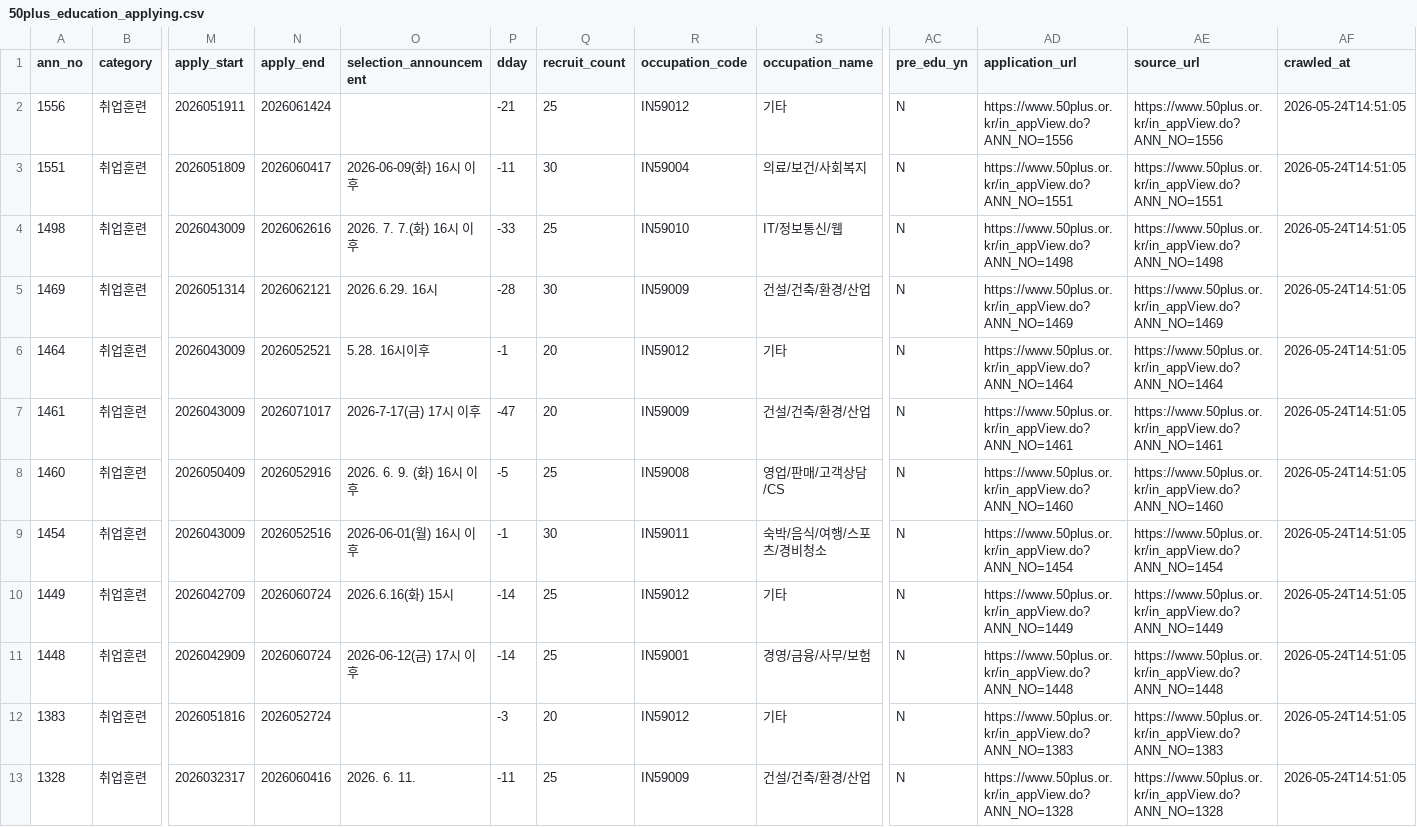
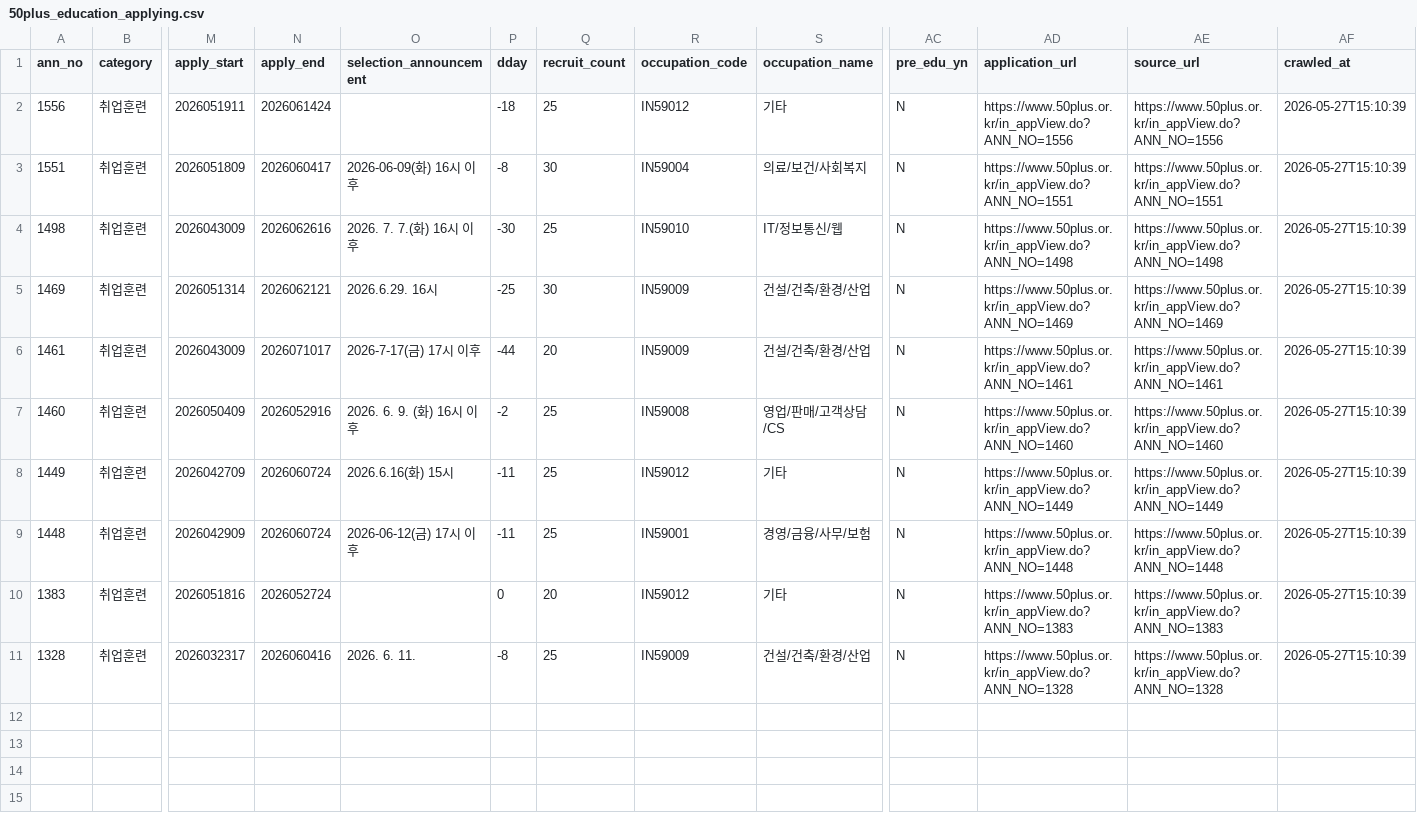
Before and after one commit to ehdgur100/mynaeil_chatbot, a CSV file: data/50plus_education_applying/50plus_education_applying.csv, drawn as a sheet; only a part is shown, gaps mark what is left out; removed rows and columns are numbered as before the commit, all else as after; rows hold the shown columns only; the diff names each change by its address in the sheet, - before the commit and + after, or states it on an @@ line.

```diff
--- a/data/50plus_education_applying/50plus_education_applying.csv
+++ b/data/50plus_education_applying/50plus_education_applying.csv
-P2 (dday): -21
+P2 (dday): -18
-AF2:AF5 (crawled_at): 2026-05-24T14:51:05
+AF2:AF5 (crawled_at): 2026-05-27T15:10:39
-P3 (dday): -11
+P3 (dday): -8
-P4 (dday): -33
+P4 (dday): -30
-P5 (dday): -28
+P5 (dday): -25
-row 6: 1464 | 취업훈련 | 2026043009 | 2026052521 | 5.28. 16시이후 | -1 | 20 | IN59012 | 기타 | N | https://www.50plus.or.kr/in_appView.do?ANN_NO=1464 | https://www.50plus.or.kr/in_appView.do?ANN_NO=1464 | 2026-05-24T14:51:05
-P6 (dday): -47
+P6 (dday): -44
-AF6:AF7 (crawled_at): 2026-05-24T14:51:05
+AF6:AF7 (crawled_at): 2026-05-27T15:10:39
-P7 (dday): -5
+P7 (dday): -2
-row 9: 1454 | 취업훈련 | 2026043009 | 2026052516 | 2026-06-01(월) 16시 이후 | -1 | 30 | IN59011 | 숙박/음식/여행/스포츠/경비청소 | N | https://www.50plus.or.kr/in_appView.do?ANN_NO=1454 | https://www.50plus.or.kr/in_appView.do?ANN_NO=1454 | 2026-05-24T14:51:05
-P8:P9 (dday): -14
+P8:P9 (dday): -11
-AF8:AF11 (crawled_at): 2026-05-24T14:51:05
+AF8:AF11 (crawled_at): 2026-05-27T15:10:39
-P10 (dday): -3
+P10 (dday): 0
-P11 (dday): -11
+P11 (dday): -8
```
Also changed, not shown: data/50plus_ai_digital_joining/50plus_ai_digital_joining.csv, 20 other files.
